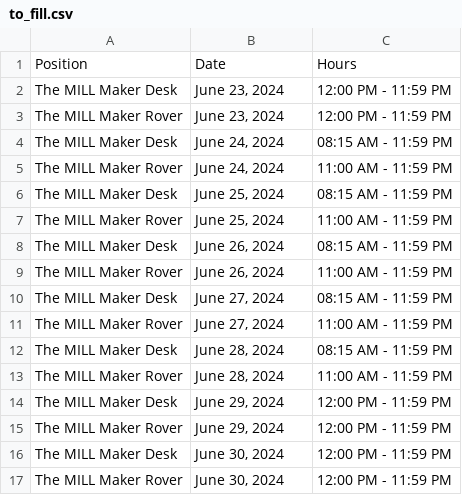
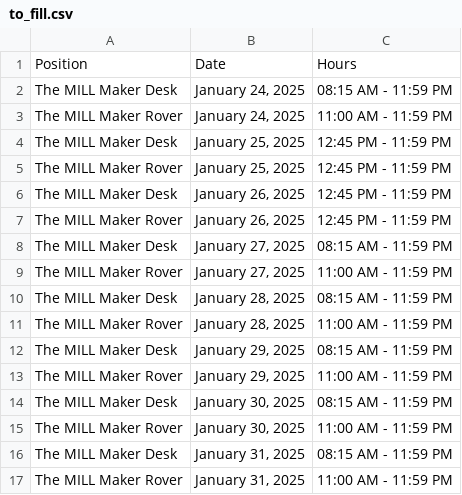
Before and after one commit to Pop101/EmployeeScheduler, a CSV file: to_fill.csv, drawn as a sheet.

```diff
--- a/to_fill.csv
+++ b/to_fill.csv
@@ -1,17 +1,17 @@
 Position,Date,Hours
-The MILL Maker Desk,"June 23, 2024",12:00 PM - 11:59 PM
-The MILL Maker Rover,"June 23, 2024",12:00 PM - 11:59 PM
-The MILL Maker Desk,"June 24, 2024",08:15 AM - 11:59 PM
-The MILL Maker Rover,"June 24, 2024",11:00 AM - 11:59 PM
-The MILL Maker Desk,"June 25, 2024",08:15 AM - 11:59 PM
-The MILL Maker Rover,"June 25, 2024",11:00 AM - 11:59 PM
-The MILL Maker Desk,"June 26, 2024",08:15 AM - 11:59 PM
-The MILL Maker Rover,"June 26, 2024",11:00 AM - 11:59 PM
-The MILL Maker Desk,"June 27, 2024",08:15 AM - 11:59 PM
-The MILL Maker Rover,"June 27, 2024",11:00 AM - 11:59 PM
-The MILL Maker Desk,"June 28, 2024",08:15 AM - 11:59 PM
-The MILL Maker Rover,"June 28, 2024",11:00 AM - 11:59 PM
-The MILL Maker Desk,"June 29, 2024",12:00 PM - 11:59 PM
-The MILL Maker Rover,"June 29, 2024",12:00 PM - 11:59 PM
-The MILL Maker Desk,"June 30, 2024",12:00 PM - 11:59 PM
-The MILL Maker Rover,"June 30, 2024",12:00 PM - 11:59 PM
+The MILL Maker Desk,"January 24, 2025",08:15 AM - 11:59 PM
+The MILL Maker Rover,"January 24, 2025",11:00 AM - 11:59 PM
+The MILL Maker Desk,"January 25, 2025",12:45 PM - 11:59 PM
+The MILL Maker Rover,"January 25, 2025",12:45 PM - 11:59 PM
+The MILL Maker Desk,"January 26, 2025",12:45 PM - 11:59 PM
+The MILL Maker Rover,"January 26, 2025",12:45 PM - 11:59 PM
+The MILL Maker Desk,"January 27, 2025",08:15 AM - 11:59 PM
+The MILL Maker Rover,"January 27, 2025",11:00 AM - 11:59 PM
+The MILL Maker Desk,"January 28, 2025",08:15 AM - 11:59 PM
+The MILL Maker Rover,"January 28, 2025",11:00 AM - 11:59 PM
+The MILL Maker Desk,"January 29, 2025",08:15 AM - 11:59 PM
+The MILL Maker Rover,"January 29, 2025",11:00 AM - 11:59 PM
+The MILL Maker Desk,"January 30, 2025",08:15 AM - 11:59 PM
+The MILL Maker Rover,"January 30, 2025",11:00 AM - 11:59 PM
+The MILL Maker Desk,"January 31, 2025",08:15 AM - 11:59 PM
+The MILL Maker Rover,"January 31, 2025",11:00 AM - 11:59 PM
```
Also changed, not shown: 7 other files.
